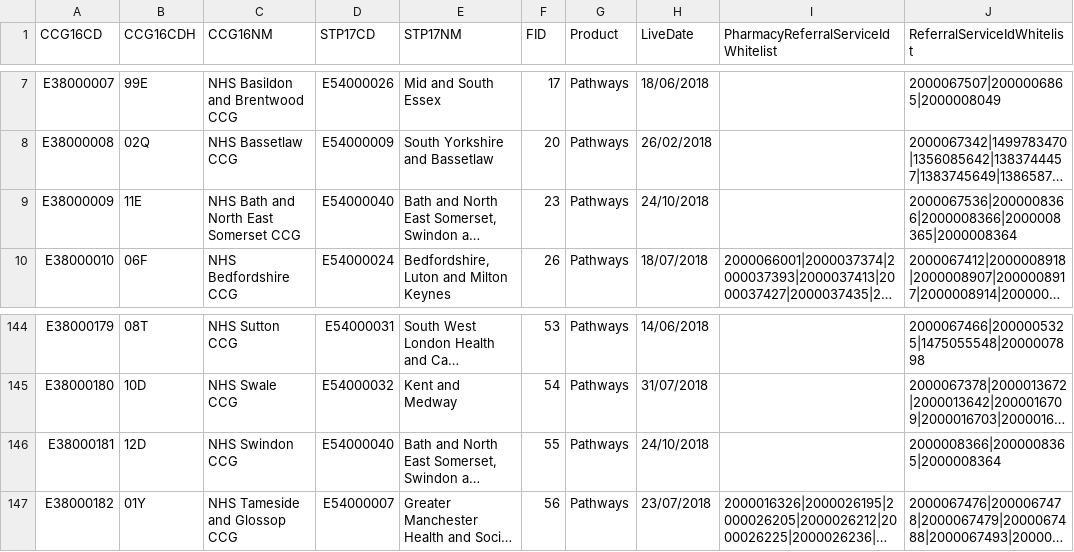
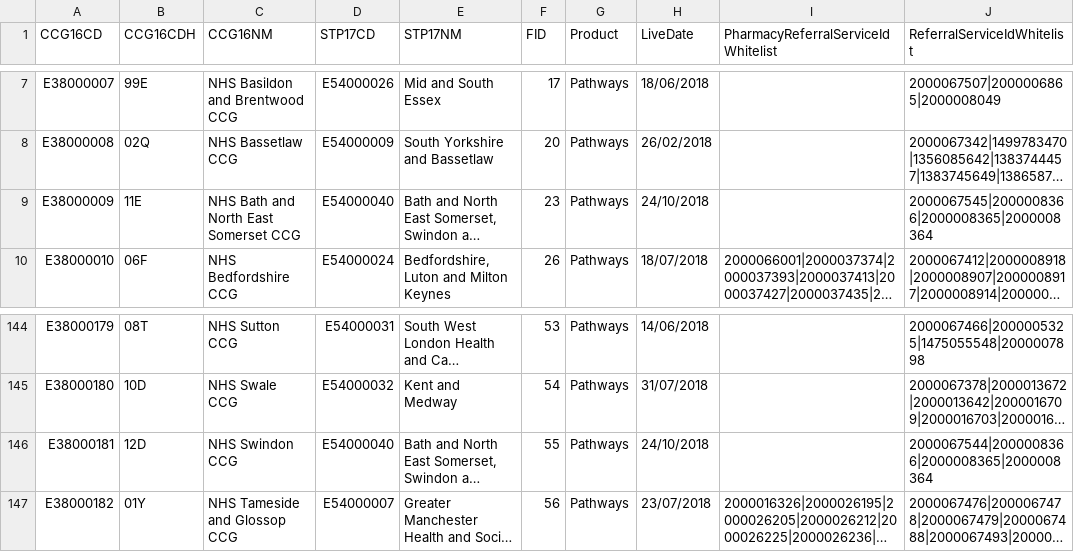
Before and after one commit to 111Online/nhs111-ccg-service, a CSV file: NHS111.DataImport.CCG/CCGData.csv, drawn as a sheet; only a part is shown, gaps mark what is left out; long unchanged cells end in …; the diff names each change by its address in the sheet, - before the commit and + after, or states it on an @@ line.

Commit message:
Editied CoviD IDs for NHS Bath and North East Somerset CCG & NHS Swindon CCG in Live and ITK site

```diff
--- a/NHS111.DataImport.CCG/CCGData.csv
+++ b/NHS111.DataImport.CCG/CCGData.csv
-J9 (ReferralServiceIdWhitelist): 2000067536|2000008366|2000008366|2000008365|2000008364
+J9 (ReferralServiceIdWhitelist): 2000067545|2000008366|2000008365|2000008364
-J146 (ReferralServiceIdWhitelist): 2000008366|2000008365|2000008364
+J146 (ReferralServiceIdWhitelist): 2000067544|2000008366|2000008365|2000008364
```
Also changed, not shown: 1 other file.
